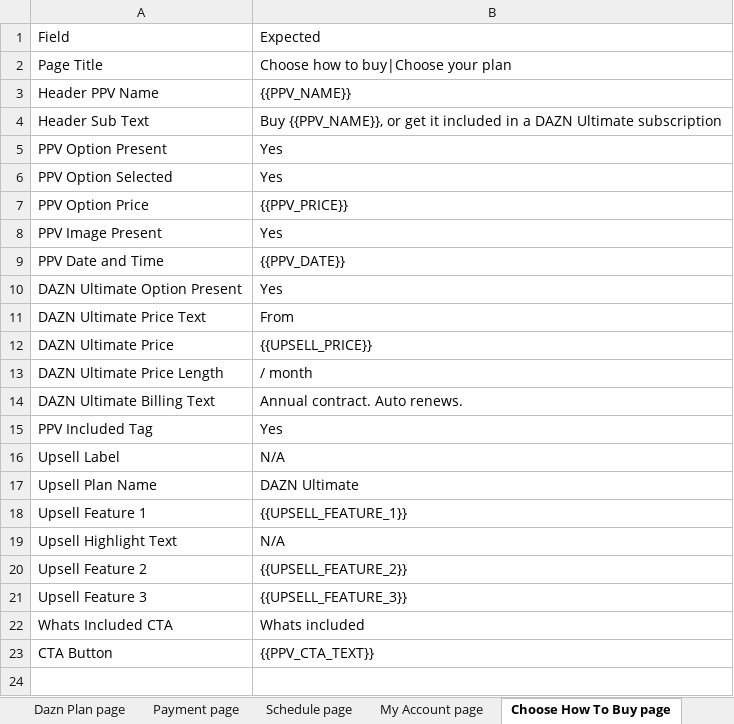
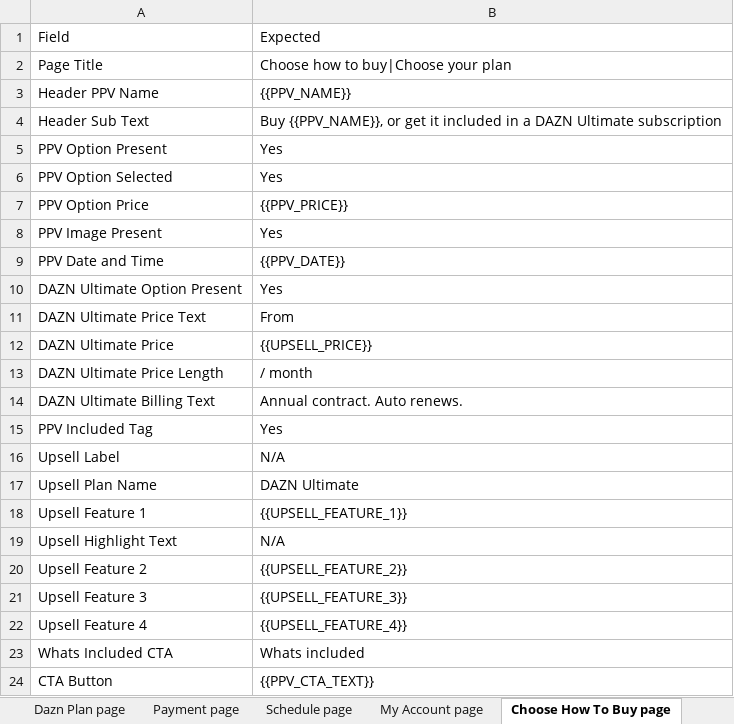
Before and after one commit to gopi-sanagapalli/PPV-End-to-End-Automation, an Excel workbook: data/PPV_Input.xlsx, sheet Choose How To Buy page, drawn as a sheet; values as stored, in another font and other column widths than the file's, no borders; the diff names each change by its address in the sheet, - before the commit and + after, or states it on an @@ line.

```diff
--- a/data/PPV_Input.xlsx (sheet Choose How To Buy page)
+++ b/data/PPV_Input.xlsx (sheet Choose How To Buy page)
+row 22: Upsell Feature 4 | {{UPSELL_FEATURE_4}}
```
Also changed, not shown: sheet Home of Boxing, sheet Home page, sheet Dazn Plan page, sheet PPV page, 20 other files.
